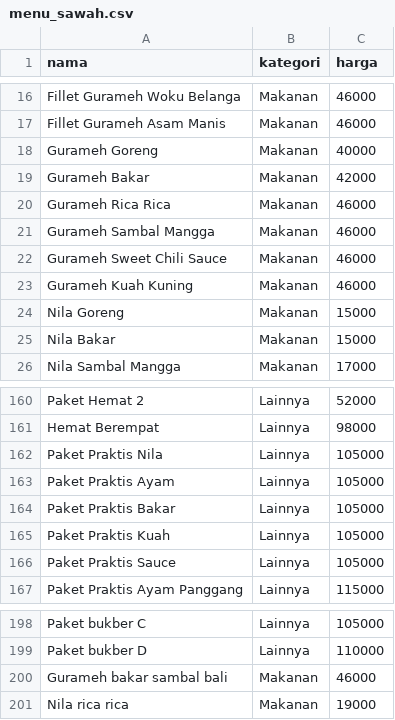
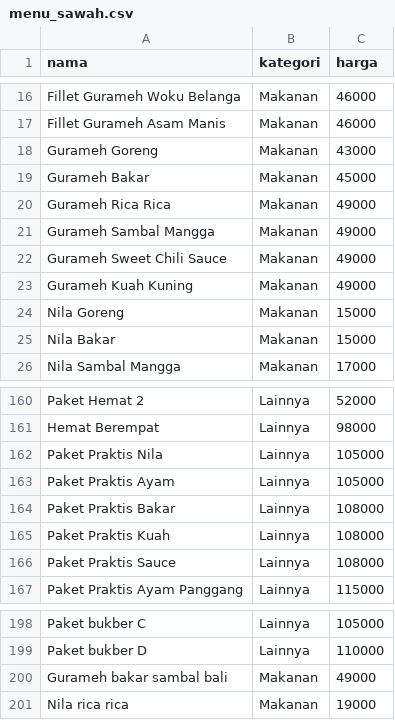
Before and after one commit to Sismoyoo/cibaicibi, a CSV file: menu_sawah.csv, drawn as a sheet; only a part is shown, gaps mark what is left out.

Commit message:
Update menu_sawah.csv

```diff
--- a/menu_sawah.csv
+++ b/menu_sawah.csv
@@ -17,8 +17,8 @@ Fillet Gurameh Woku Belanga,Makanan,46000
 Fillet Gurameh Asam Manis,Makanan,46000
-Gurameh Goreng,Makanan,40000
-Gurameh Bakar,Makanan,42000
-Gurameh Rica Rica,Makanan,46000
-Gurameh Sambal Mangga,Makanan,46000
-Gurameh Sweet Chili Sauce,Makanan,46000
-Gurameh Kuah Kuning,Makanan,46000
+Gurameh Goreng,Makanan,43000
+Gurameh Bakar,Makanan,45000
+Gurameh Rica Rica,Makanan,49000
+Gurameh Sambal Mangga,Makanan,49000
+Gurameh Sweet Chili Sauce,Makanan,49000
+Gurameh Kuah Kuning,Makanan,49000
 Nila Goreng,Makanan,15000
@@ -163,5 +163,5 @@ Paket Praktis Nila,Lainnya,105000
 Paket Praktis Ayam,Lainnya,105000
-Paket Praktis Bakar,Lainnya,105000
-Paket Praktis Kuah,Lainnya,105000
-Paket Praktis Sauce,Lainnya,105000
+Paket Praktis Bakar,Lainnya,108000
+Paket Praktis Kuah,Lainnya,108000
+Paket Praktis Sauce,Lainnya,108000
 Paket Praktis Ayam Panggang,Lainnya,115000
@@ -199,3 +199,3 @@ Paket bukber C,Lainnya,105000
 Paket bukber D,Lainnya,110000
-Gurameh bakar sambal bali,Makanan,46000
+Gurameh bakar sambal bali,Makanan,49000
 Nila rica rica,Makanan,19000
```
